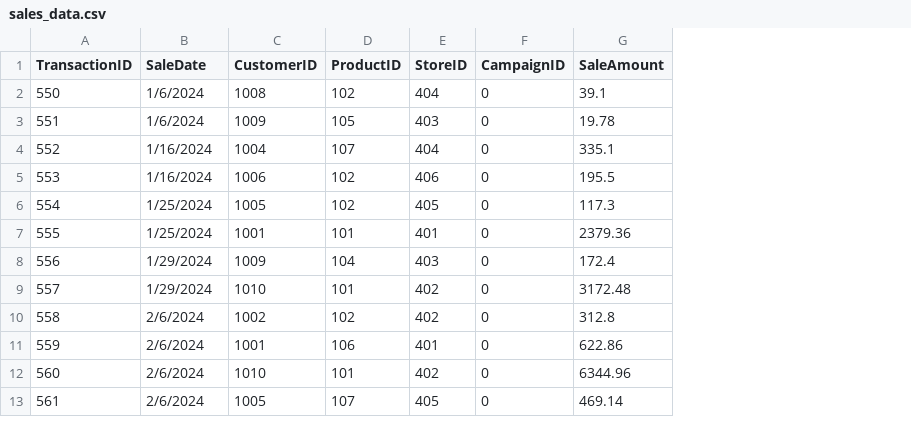
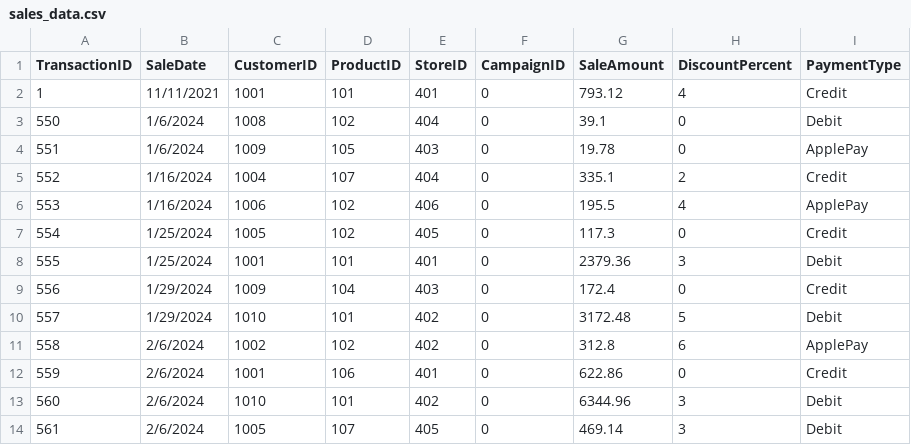
Before and after one commit to asbestositgets/smart-store-aaroe, a CSV file: data/raw/sales_data.csv, drawn as a sheet; only a part is shown; addresses are those after the commit; the diff names each change by its address in the sheet, - before the commit and + after, or states it on an @@ line.

Commit message:
Updated data files with data columns

```diff
--- a/data/raw/sales_data.csv
+++ b/data/raw/sales_data.csv
+column H (DiscountPercent), rows 3-14: 0 | 0 | 2 | 4 | 0 | 3 | 0 | 5 | 6 | 0 | 3 | 3
+column I (PaymentType), rows 3-14: Debit | ApplePay | Credit | ApplePay | Credit | Debit | Credit | Debit | ApplePay | Credit | Debit | Debit
+row 2: 1 | 11/11/2021 | 1001 | 101 | 401 | 0 | 793.12 | 4 | Credit
```
Also changed, not shown: data/raw/customers_data.csv, data/raw/products_data.csv.
